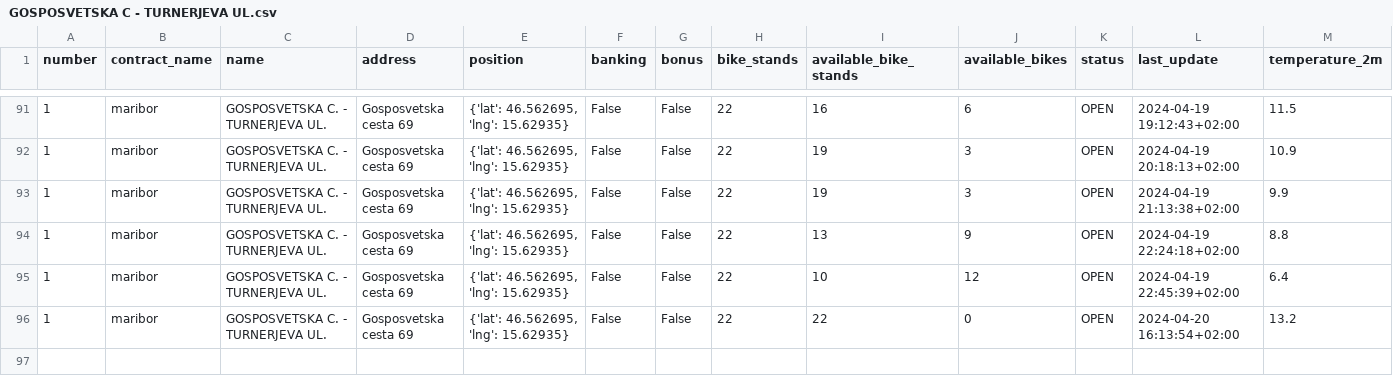
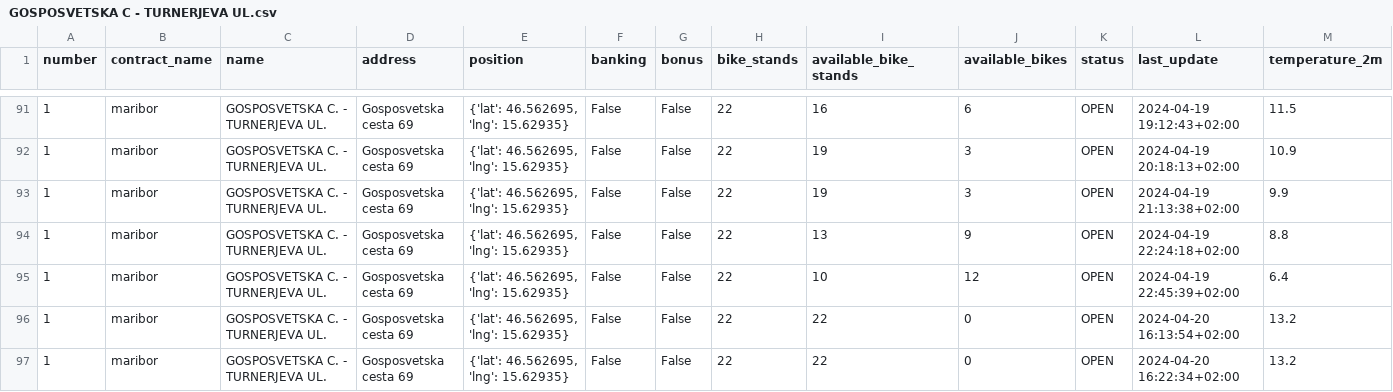
Before and after one commit to PetelinekBenjamin/ML, a CSV file: data/processed/GOSPOSVETSKA C - TURNERJEVA UL.csv, drawn as a sheet; only a part is shown, gaps mark what is left out; rows hold the shown columns only; the diff names each change by its address in the sheet, - before the commit and + after, or states it on an @@ line.

```diff
--- a/data/processed/GOSPOSVETSKA C - TURNERJEVA UL.csv
+++ b/data/processed/GOSPOSVETSKA C - TURNERJEVA UL.csv
+row 97: 1 | maribor | GOSPOSVETSKA C. - TURNERJEVA UL. | Gosposvetska cesta 69 | {'lat': 46.562695, 'lng': 15.62935} | False | False | 22 | 22 | 0 | OPEN | 2024-04-20 16:22:34+02:00 | 13.2
```
Also changed, not shown: 4 other files.
